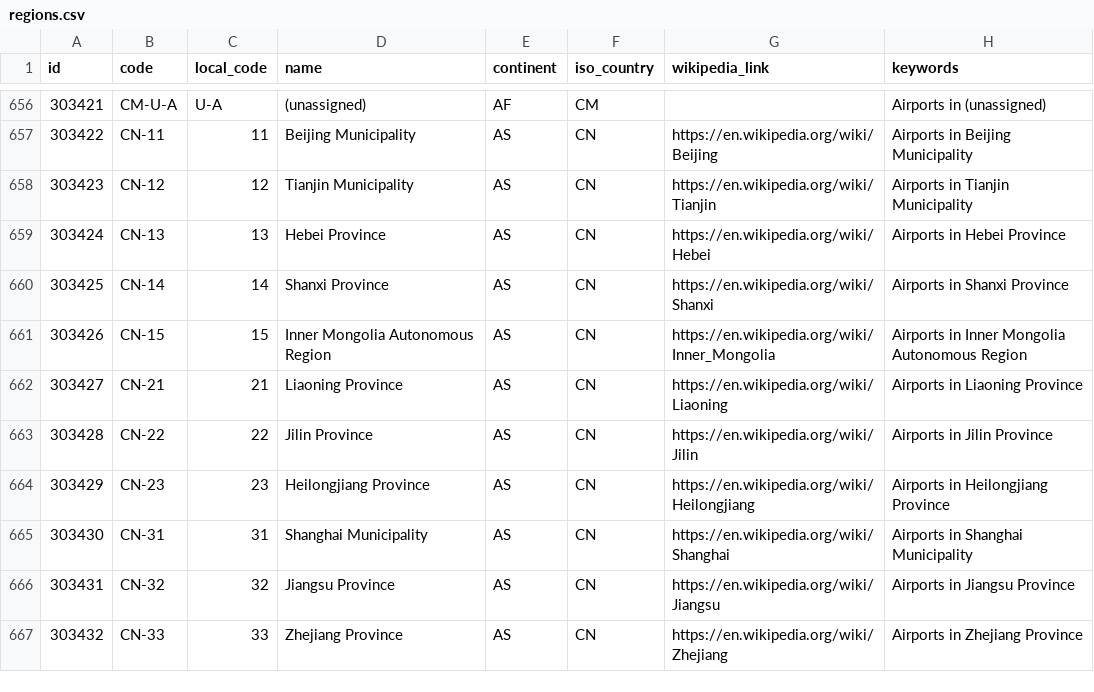
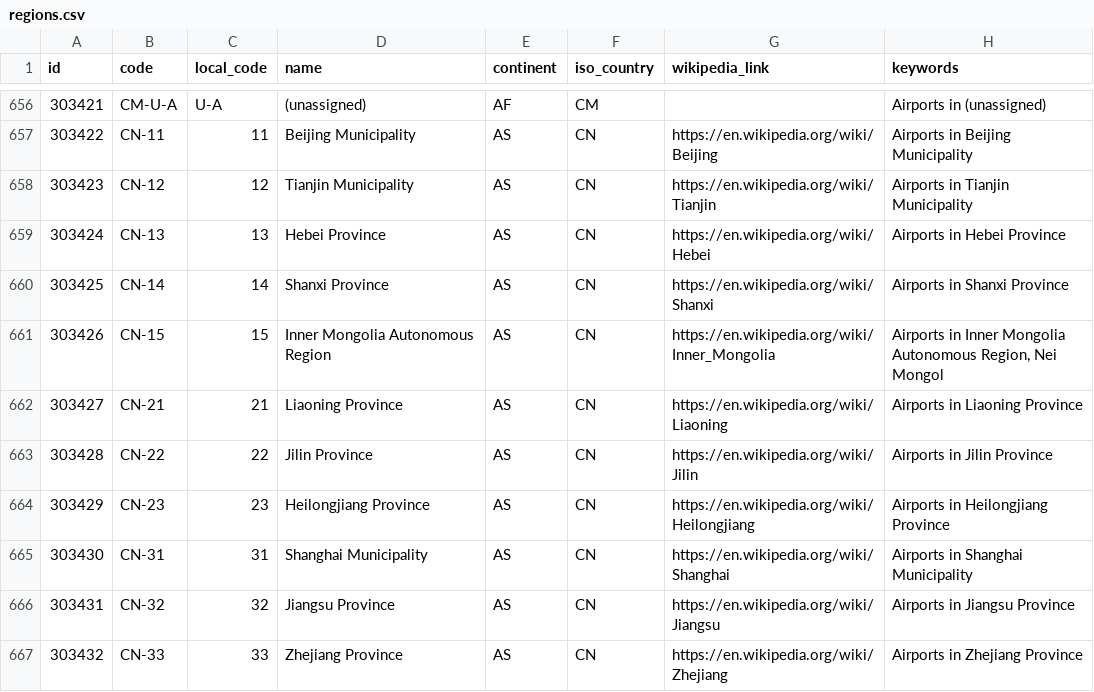
Before and after one commit to davidmegginson/ourairports-data, a CSV file: regions.csv, drawn as a sheet; only a part is shown, gaps mark what is left out.

Commit message:
data update

```diff
--- a/regions.csv
+++ b/regions.csv
@@ -660,3 +660,3 @@
 303425,"CN-14",14,"Shanxi Province","AS","CN","https://en.wikipedia.org/wiki/Shanxi","Airports in Shanxi Province"
-303426,"CN-15",15,"Inner Mongolia Autonomous Region","AS","CN","https://en.wikipedia.org/wiki/Inner_Mongolia","Airports in Inner Mongolia Autonomous Region"
+303426,"CN-15",15,"Inner Mongolia Autonomous Region","AS","CN","https://en.wikipedia.org/wiki/Inner_Mongolia","Airports in Inner Mongolia Autonomous Region, Nei Mongol"
 303427,"CN-21",21,"Liaoning Province","AS","CN","https://en.wikipedia.org/wiki/Liaoning","Airports in Liaoning Province"
```
